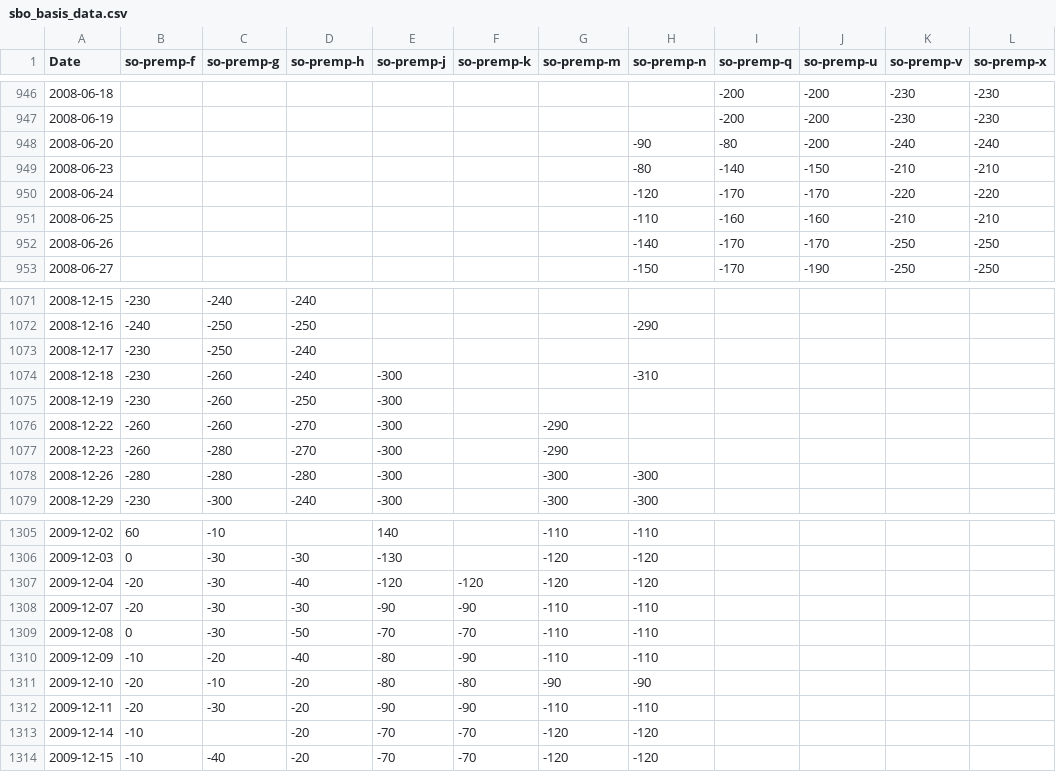
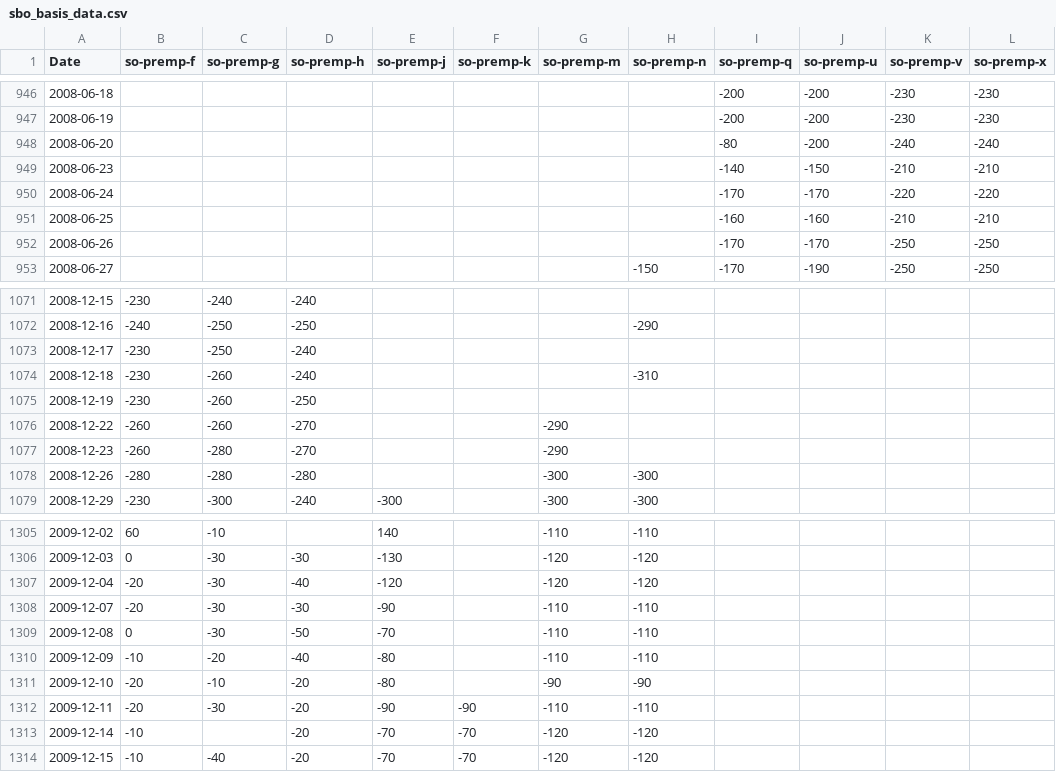
Before and after one commit to rossi-diego/market-monitor, a CSV file: data/sbo_basis_data.csv, drawn as a sheet; only a part is shown, gaps mark what is left out; the diff covers the shown part only; the diff names each change by its address in the sheet, - before the commit and + after, or states it on an @@ line.

```diff
--- a/data/sbo_basis_data.csv
+++ b/data/sbo_basis_data.csv
-H948 (so-premp-n): -90
+H948 (so-premp-n): (empty)
-H949 (so-premp-n): -80
+H949 (so-premp-n): (empty)
-H950 (so-premp-n): -120
+H950 (so-premp-n): (empty)
-H951 (so-premp-n): -110
+H951 (so-premp-n): (empty)
-H952 (so-premp-n): -140
+H952 (so-premp-n): (empty)
-E1074:E1078 (so-premp-j): -300
+E1074:E1078 (so-premp-j): (empty)
-F1307 (so-premp-k): -120
+F1307 (so-premp-k): (empty)
-F1308 (so-premp-k): -90
+F1308 (so-premp-k): (empty)
-F1309 (so-premp-k): -70
+F1309 (so-premp-k): (empty)
-F1310 (so-premp-k): -90
+F1310 (so-premp-k): (empty)
-F1311 (so-premp-k): -80
+F1311 (so-premp-k): (empty)
```
Also changed, not shown: 5 added rows and 13 edited cells elsewhere in this file, data/commodities_data.csv.
